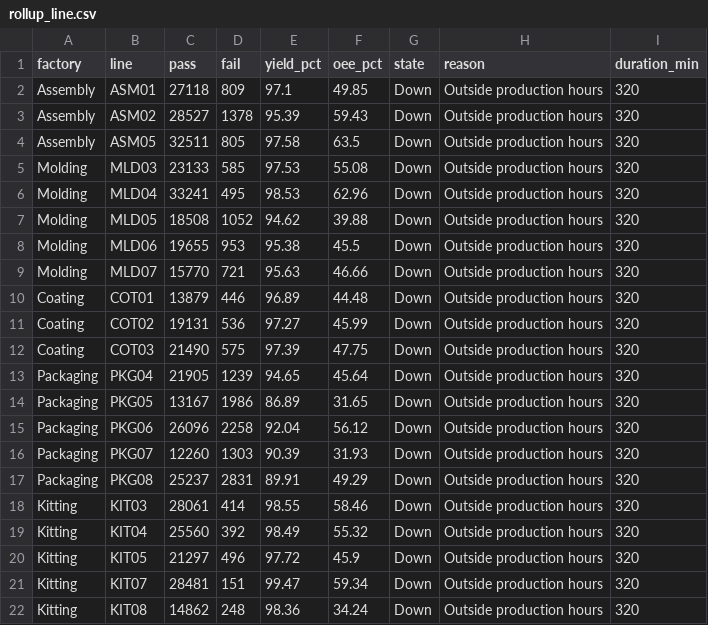
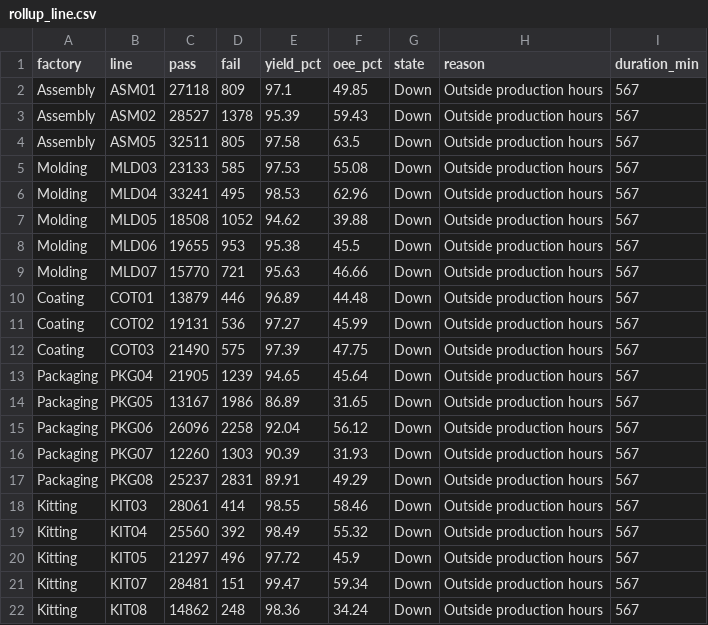
Before and after one commit to todd-cpme/ClearOEEDemo, a CSV file: data/rollup_line.csv, drawn as a sheet.

```diff
--- a/data/rollup_line.csv
+++ b/data/rollup_line.csv
@@ -1,22 +1,22 @@
 factory,line,pass,fail,yield_pct,oee_pct,state,reason,duration_min
-Assembly,ASM01,27118,809,97.1,49.85,Down,Outside production hours,320
-Assembly,ASM02,28527,1378,95.39,59.43,Down,Outside production hours,320
-Assembly,ASM05,32511,805,97.58,63.5,Down,Outside production hours,320
-Molding,MLD03,23133,585,97.53,55.08,Down,Outside production hours,320
-Molding,MLD04,33241,495,98.53,62.96,Down,Outside production hours,320
-Molding,MLD05,18508,1052,94.62,39.88,Down,Outside production hours,320
-Molding,MLD06,19655,953,95.38,45.5,Down,Outside production hours,320
-Molding,MLD07,15770,721,95.63,46.66,Down,Outside production hours,320
-Coating,COT01,13879,446,96.89,44.48,Down,Outside production hours,320
-Coating,COT02,19131,536,97.27,45.99,Down,Outside production hours,320
-Coating,COT03,21490,575,97.39,47.75,Down,Outside production hours,320
-Packaging,PKG04,21905,1239,94.65,45.64,Down,Outside production hours,320
-Packaging,PKG05,13167,1986,86.89,31.65,Down,Outside production hours,320
-Packaging,PKG06,26096,2258,92.04,56.12,Down,Outside production hours,320
-Packaging,PKG07,12260,1303,90.39,31.93,Down,Outside production hours,320
-Packaging,PKG08,25237,2831,89.91,49.29,Down,Outside production hours,320
-Kitting,KIT03,28061,414,98.55,58.46,Down,Outside production hours,320
-Kitting,KIT04,25560,392,98.49,55.32,Down,Outside production hours,320
-Kitting,KIT05,21297,496,97.72,45.9,Down,Outside production hours,320
-Kitting,KIT07,28481,151,99.47,59.34,Down,Outside production hours,320
-Kitting,KIT08,14862,248,98.36,34.24,Down,Outside production hours,320
+Assembly,ASM01,27118,809,97.1,49.85,Down,Outside production hours,567
+Assembly,ASM02,28527,1378,95.39,59.43,Down,Outside production hours,567
+Assembly,ASM05,32511,805,97.58,63.5,Down,Outside production hours,567
+Molding,MLD03,23133,585,97.53,55.08,Down,Outside production hours,567
+Molding,MLD04,33241,495,98.53,62.96,Down,Outside production hours,567
+Molding,MLD05,18508,1052,94.62,39.88,Down,Outside production hours,567
+Molding,MLD06,19655,953,95.38,45.5,Down,Outside production hours,567
+Molding,MLD07,15770,721,95.63,46.66,Down,Outside production hours,567
+Coating,COT01,13879,446,96.89,44.48,Down,Outside production hours,567
+Coating,COT02,19131,536,97.27,45.99,Down,Outside production hours,567
+Coating,COT03,21490,575,97.39,47.75,Down,Outside production hours,567
+Packaging,PKG04,21905,1239,94.65,45.64,Down,Outside production hours,567
+Packaging,PKG05,13167,1986,86.89,31.65,Down,Outside production hours,567
+Packaging,PKG06,26096,2258,92.04,56.12,Down,Outside production hours,567
+Packaging,PKG07,12260,1303,90.39,31.93,Down,Outside production hours,567
+Packaging,PKG08,25237,2831,89.91,49.29,Down,Outside production hours,567
+Kitting,KIT03,28061,414,98.55,58.46,Down,Outside production hours,567
+Kitting,KIT04,25560,392,98.49,55.32,Down,Outside production hours,567
+Kitting,KIT05,21297,496,97.72,45.9,Down,Outside production hours,567
+Kitting,KIT07,28481,151,99.47,59.34,Down,Outside production hours,567
+Kitting,KIT08,14862,248,98.36,34.24,Down,Outside production hours,567
```
Also changed, not shown: data/hourly.csv, data/state.csv, 3 other files.
